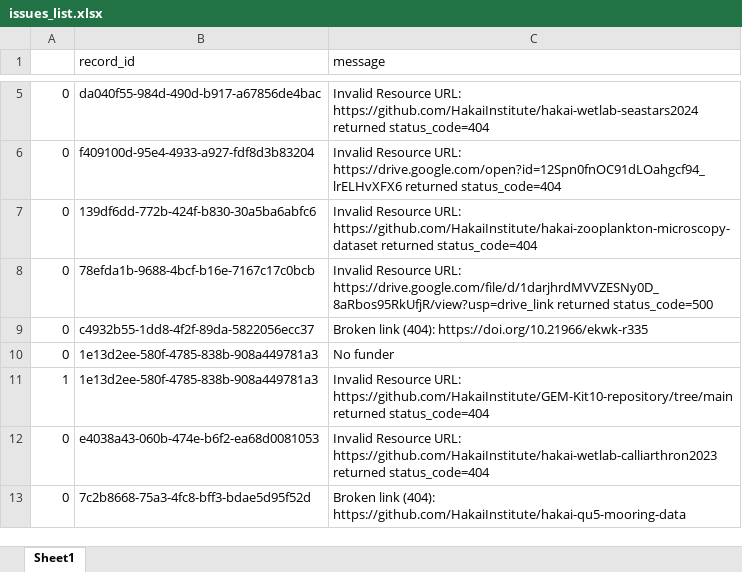
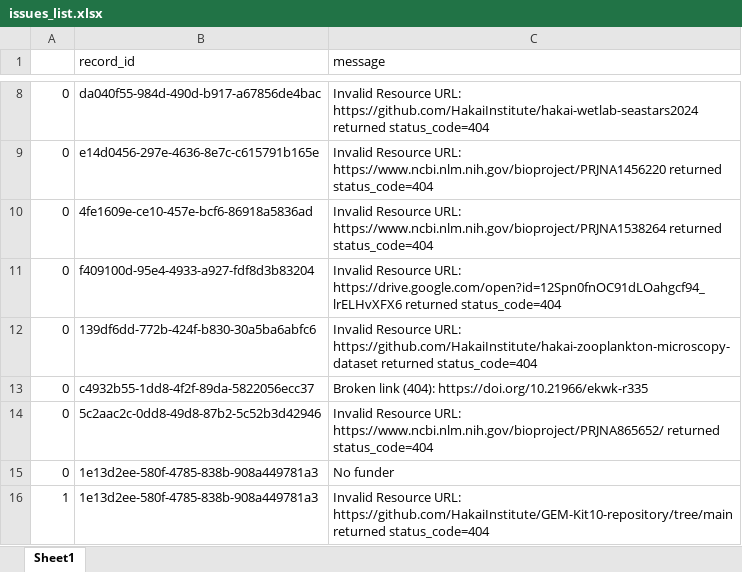
Before and after one commit to HakaiInstitute/hakai-ckan-records-checks, an Excel workbook: docs/issues_list.xlsx, sheet Sheet1, drawn as a sheet; only a part is shown, gaps mark what is left out; the shorter side is filled out with more unchanged rows; values as stored, in another font and other column widths than the file's, no borders; removed rows and columns are numbered as before the commit, all else as after; the diff covers the shown part only; the diff names each change by its address in the sheet, - before the commit and + after, or states it on an @@ line.

```diff
--- a/docs/issues_list.xlsx (sheet Sheet1)
+++ b/docs/issues_list.xlsx (sheet Sheet1)
+row 9: 0 | e14d0456-297e-4636-8e7c-c615791b165e | Invalid Resource URL: https://www.ncbi.nlm.nih.gov/bioproject/PRJNA1456220 returned status_code=404
+row 10: 0 | 4fe1609e-ce10-457e-bcf6-86918a5836ad | Invalid Resource URL: https://www.ncbi.nlm.nih.gov/bioproject/PRJNA1538264 returned status_code=404
-row 8: 0 | 78efda1b-9688-4bcf-b16e-7167c17c0bcb | Invalid Resource URL: https://drive.google.com/file/d/1darjhrdMVVZESNy0D_8aRbos95RkUfjR/view?usp=drive_link returned status_code=500
+row 14: 0 | 5c2aac2c-0dd8-49d8-87b2-5c52b3d42946 | Invalid Resource URL: https://www.ncbi.nlm.nih.gov/bioproject/PRJNA865652/ returned status_code=404
```
Also changed, not shown: 3 added rows, 1 removed row and 6 edited cells elsewhere in this sheet, docs/catalog_summary.xlsx, 16 other files.
